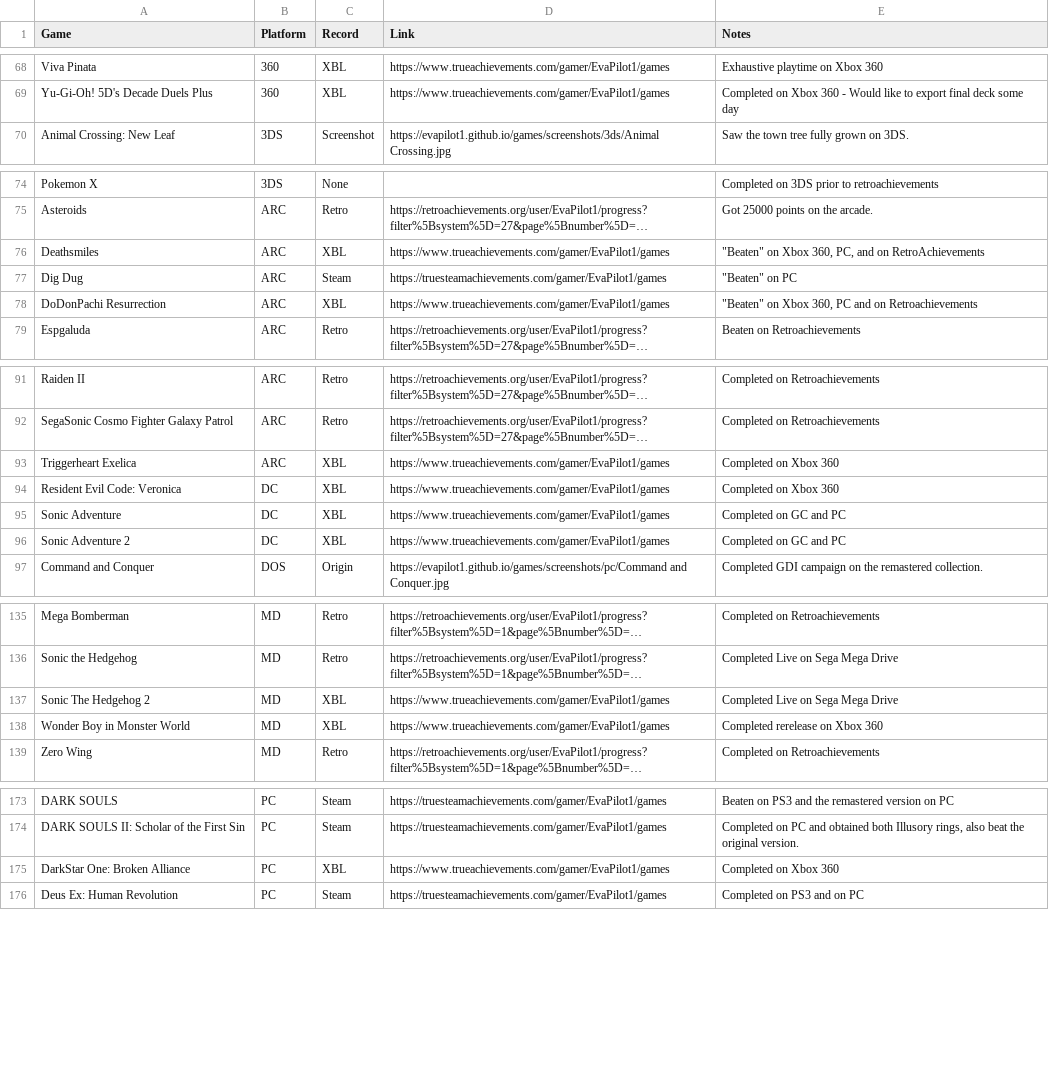
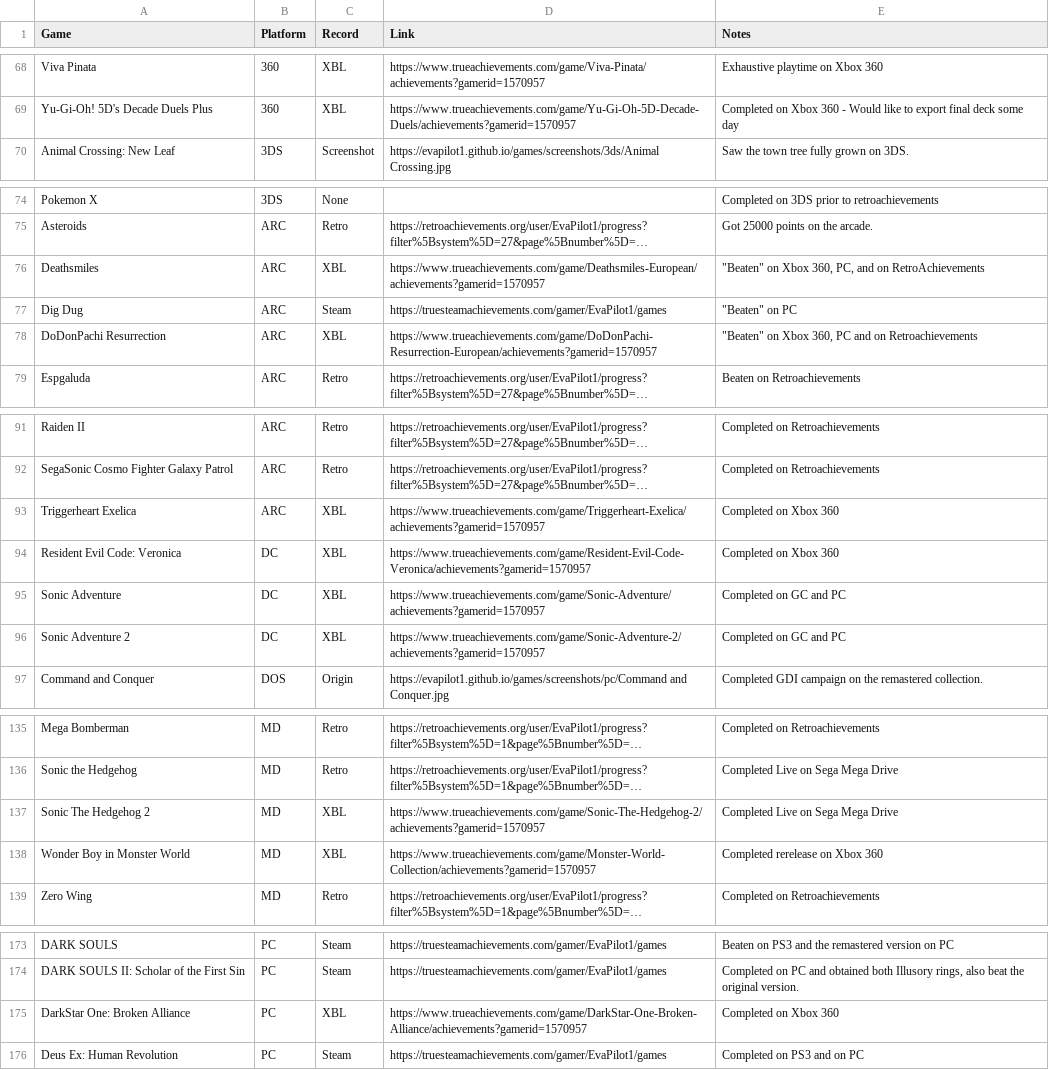
Before and after one commit to EvaPilot1/evapilot1.github.io, a CSV file: games.csv, drawn as a sheet; only a part is shown, gaps mark what is left out; long unchanged cells end in …; the diff covers the shown part only; the diff names each change by its address in the sheet, - before the commit and + after, or states it on an @@ line.

```diff
--- a/games.csv
+++ b/games.csv
-D68 (Link): https://www.trueachievements.com/gamer/EvaPilot1/games
+D68 (Link): https://www.trueachievements.com/game/Viva-Pinata/achievements?gamerid=1570957
-D69 (Link): https://www.trueachievements.com/gamer/EvaPilot1/games
+D69 (Link): https://www.trueachievements.com/game/Yu-Gi-Oh-5D-Decade-Duels/achievements?gamerid=1570957
-D76 (Link): https://www.trueachievements.com/gamer/EvaPilot1/games
+D76 (Link): https://www.trueachievements.com/game/Deathsmiles-European/achievements?gamerid=1570957
-D78 (Link): https://www.trueachievements.com/gamer/EvaPilot1/games
+D78 (Link): https://www.trueachievements.com/game/DoDonPachi-Resurrection-European/achievements?gamerid=1570957
-D93 (Link): https://www.trueachievements.com/gamer/EvaPilot1/games
+D93 (Link): https://www.trueachievements.com/game/Triggerheart-Exelica/achievements?gamerid=1570957
-D94 (Link): https://www.trueachievements.com/gamer/EvaPilot1/games
+D94 (Link): https://www.trueachievements.com/game/Resident-Evil-Code-Veronica/achievements?gamerid=1570957
-D95 (Link): https://www.trueachievements.com/gamer/EvaPilot1/games
+D95 (Link): https://www.trueachievements.com/game/Sonic-Adventure/achievements?gamerid=1570957
-D96 (Link): https://www.trueachievements.com/gamer/EvaPilot1/games
+D96 (Link): https://www.trueachievements.com/game/Sonic-Adventure-2/achievements?gamerid=1570957
-D137 (Link): https://www.trueachievements.com/gamer/EvaPilot1/games
+D137 (Link): https://www.trueachievements.com/game/Sonic-The-Hedgehog-2/achievements?gamerid=1570957
-D138 (Link): https://www.trueachievements.com/gamer/EvaPilot1/games
+D138 (Link): https://www.trueachievements.com/game/Monster-World-Collection/achievements?gamerid=1570957
-D175 (Link): https://www.trueachievements.com/gamer/EvaPilot1/games
+D175 (Link): https://www.trueachievements.com/game/DarkStar-One-Broken-Alliance/achievements?gamerid=1570957
```
Also changed, not shown: 51 edited cells elsewhere in this file.
